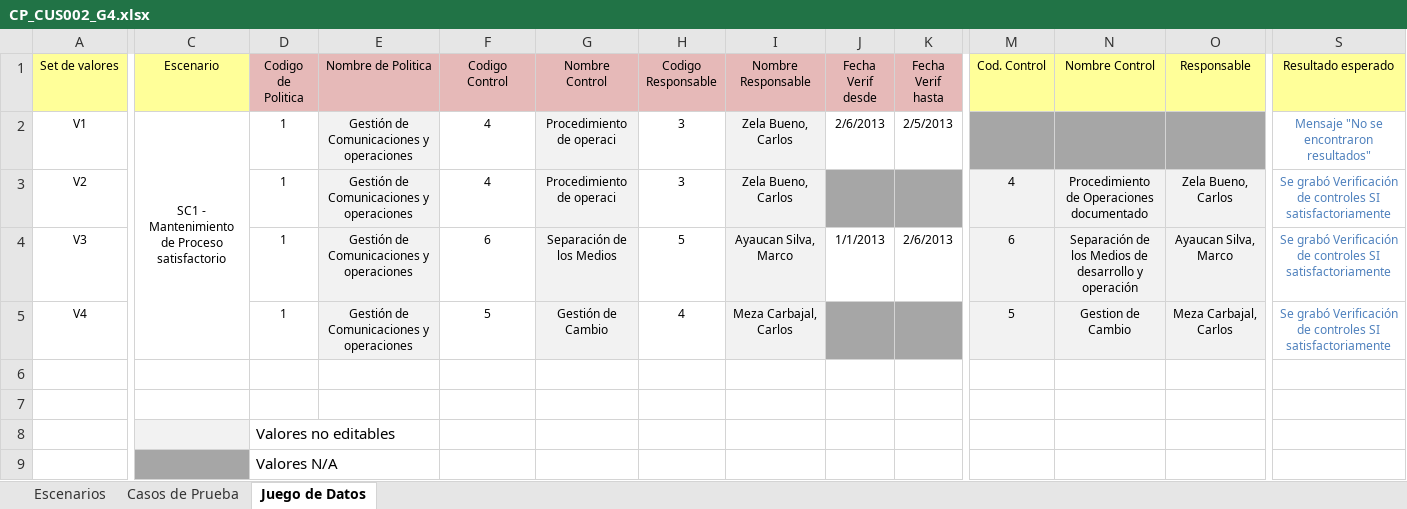
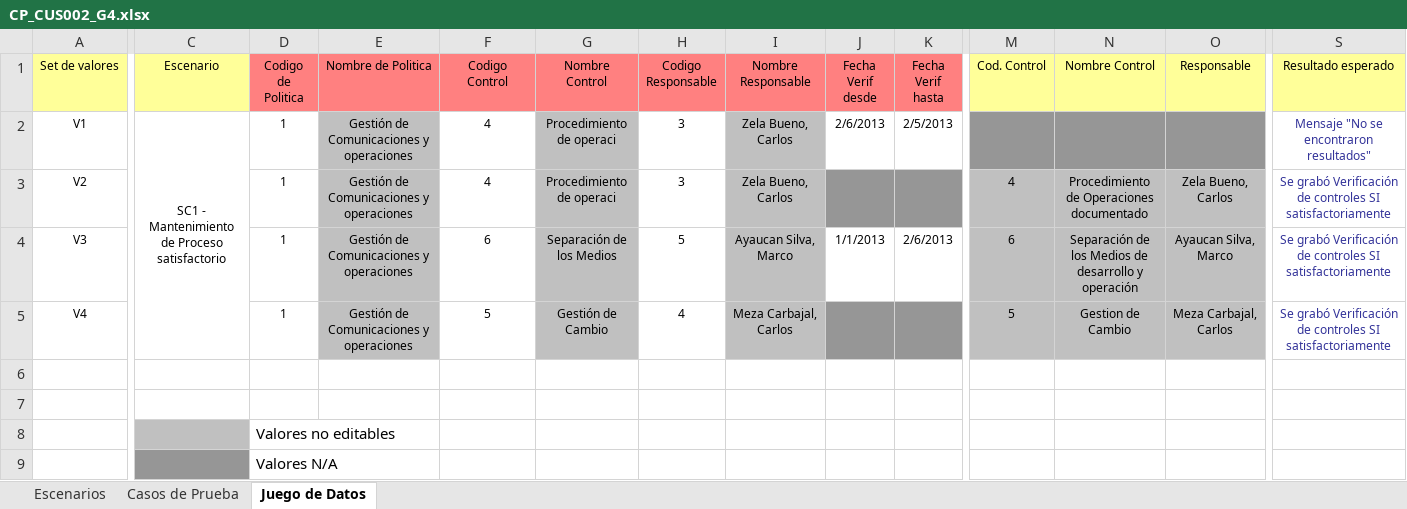
Before and after one commit to orlysemperfi/tp3-contratos-clientes, an Excel workbook: ITERACION 5/SUB ITERACION 5/CASOS DE PRUEBA/CP_CUS002_G4.xlsx, sheet Juego de Datos, drawn as a sheet; only a part is shown, gaps mark what is left out; values as stored, in another font and other column widths than the file's, no borders; the diff names each change by its address in the sheet, - before the commit and + after, or states it on an @@ line.

```diff
--- a/ITERACION 5/SUB ITERACION 5/CASOS DE PRUEBA/CP_CUS002_G4.xlsx (sheet Juego de Datos)
+++ b/ITERACION 5/SUB ITERACION 5/CASOS DE PRUEBA/CP_CUS002_G4.xlsx (sheet Juego de Datos)
-D1:K1 fill: #E6B9B8
+D1:K1 fill: #FF8080
-E2:E5 fill: #F2F2F2
+E2:E5 fill: #C0C0C0
-G2:G5 fill: #F2F2F2
+G2:G5 fill: #C0C0C0
-I2:I5 fill: #F2F2F2
+I2:I5 fill: #C0C0C0
-S2:S5 text colour: #4F81BD
+S2:S5 text colour: #333399
-M3:O5 fill: #F2F2F2
+M3:O5 fill: #C0C0C0
-C8 fill: #F2F2F2
+C8 fill: #C0C0C0
```
Also changed, not shown: sheet Casos de Prueba.
